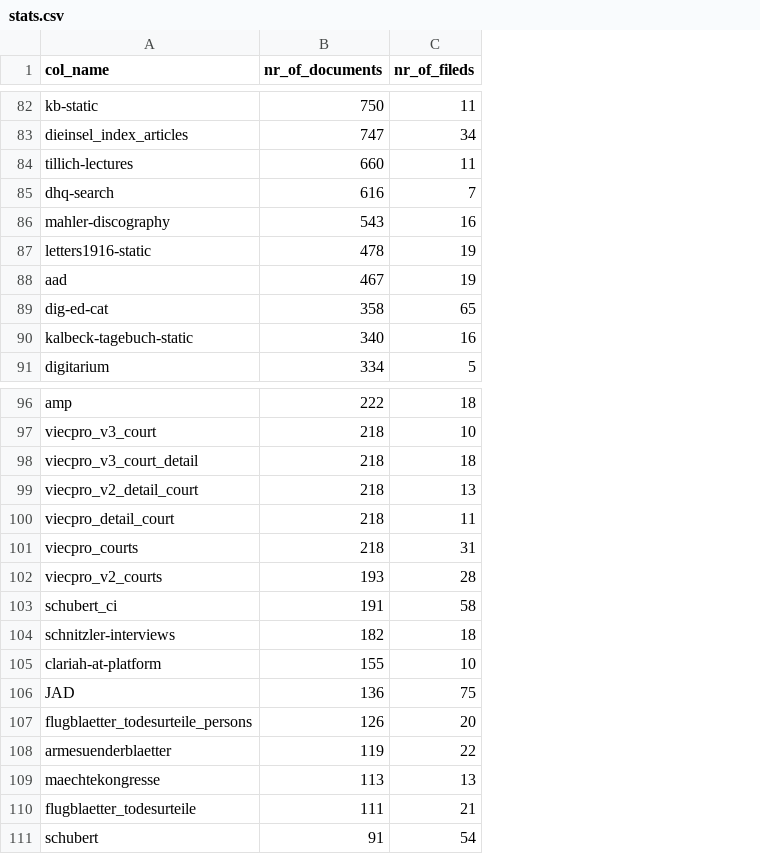
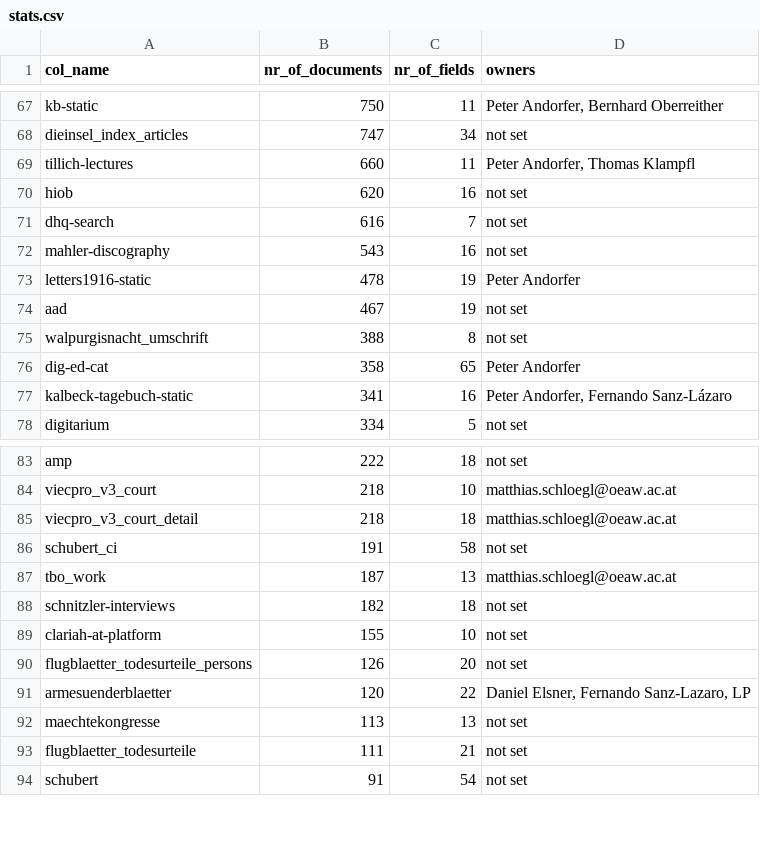
Before and after one commit to acdh-oeaw/typesense-stats, a CSV file: stats.csv, drawn as a sheet; only a part is shown, gaps mark what is left out; removed rows and columns are numbered as before the commit, all else as after; the diff covers the shown part only; the diff names each change by its address in the sheet, - before the commit and + after, or states it on an @@ line.

Commit message:
adds owners

```diff
--- a/stats.csv
+++ b/stats.csv
+column D (owners), rows 67-69: Peter Andorfer, Bernhard Oberreither | not set | Peter Andorfer, Thomas Klampfl; rows 71-74: not set | not set | Peter Andorfer | not set; rows 76-78: Peter Andorfer | Peter Andorfer, Fernando Sanz-Lázaro | not set; rows 83-86: not set | matthias.schloegl@oeaw.ac.at | matthias.schloegl@oeaw.ac.at | not set; rows 88-94: not set | not set | not set | Daniel Elsner, Fernando Sanz-Lazaro, LP | not set | not set | not set
-C1: nr_of_fileds
+C1: nr_of_fields
+row 70: hiob | 620 | 16 | not set
+row 75: walpurgisnacht_umschrift | 388 | 8 | not set
-B77 (nr_of_documents): 340
+B77 (nr_of_documents): 341
-row 99: viecpro_v2_detail_court | 218 | 13
-row 100: viecpro_detail_court | 218 | 11
-row 101: viecpro_courts | 218 | 31
-row 102: viecpro_v2_courts | 193 | 28
+row 87: tbo_work | 187 | 13 | matthias.schloegl@oeaw.ac.at
-row 106: JAD | 136 | 75
-B91 (nr_of_documents): 119
+B91 (nr_of_documents): 120
```
Also changed, not shown: 2 added rows, 21 removed rows and 5 edited cells elsewhere in this file, 2 other files.
